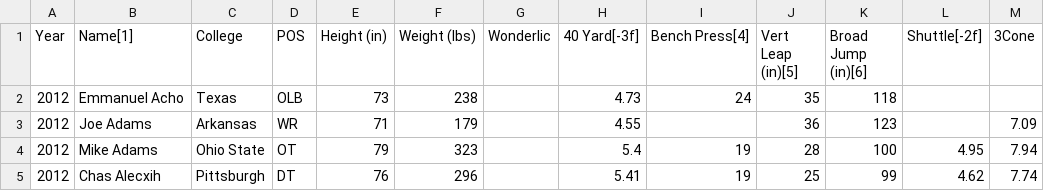
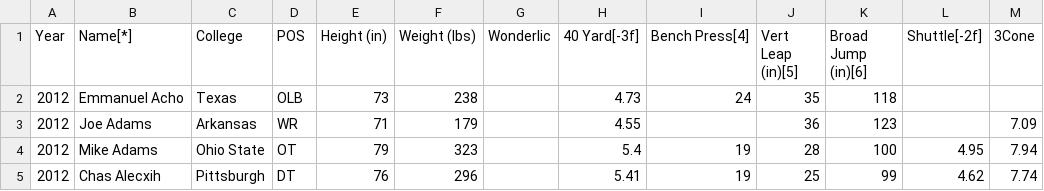
Before and after one commit to juiceinc/chartchooser2, a CSV file: data/nfl_combine.csv, drawn as a sheet; only a part is shown.

Commit message:
Fix bug in data

```diff
--- a/data/nfl_combine.csv
+++ b/data/nfl_combine.csv
@@ -1,2 +1,2 @@
-Year,Name[1],College,POS,Height (in),Weight (lbs),Wonderlic,40 Yard[-3f],Bench Press[4],Vert Leap (in)[5],Broad Jump (in)[6],Shuttle[-2f],3Cone
+Year,Name[*],College,POS,Height (in),Weight (lbs),Wonderlic,40 Yard[-3f],Bench Press[4],Vert Leap (in)[5],Broad Jump (in)[6],Shuttle[-2f],3Cone
 2012,Emmanuel Acho,Texas,OLB,73,238,,4.73,24,35,118
```
